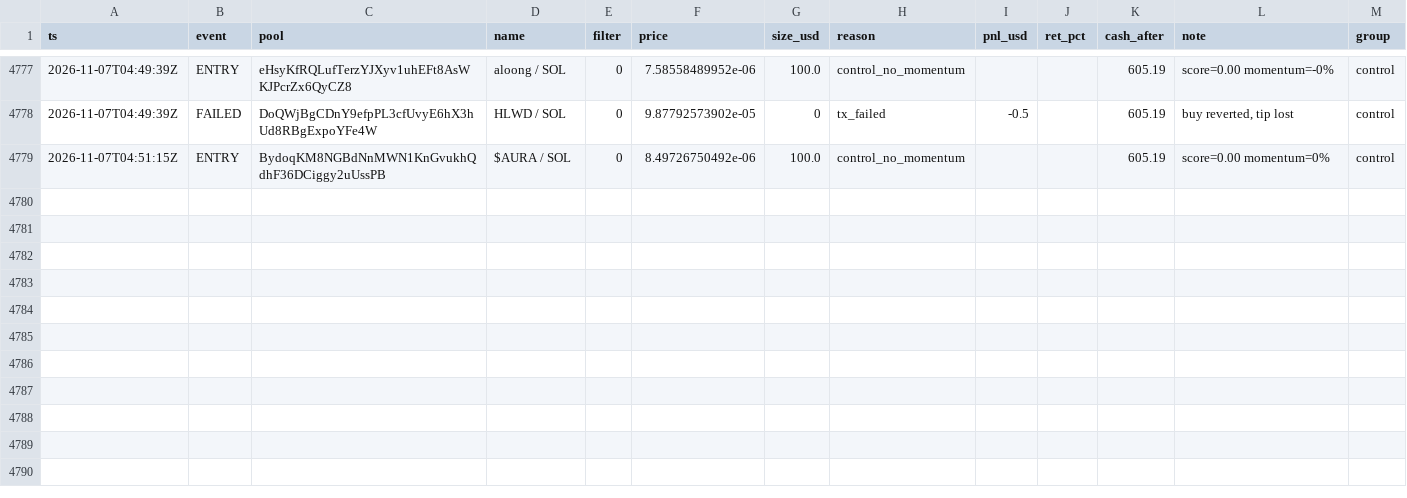
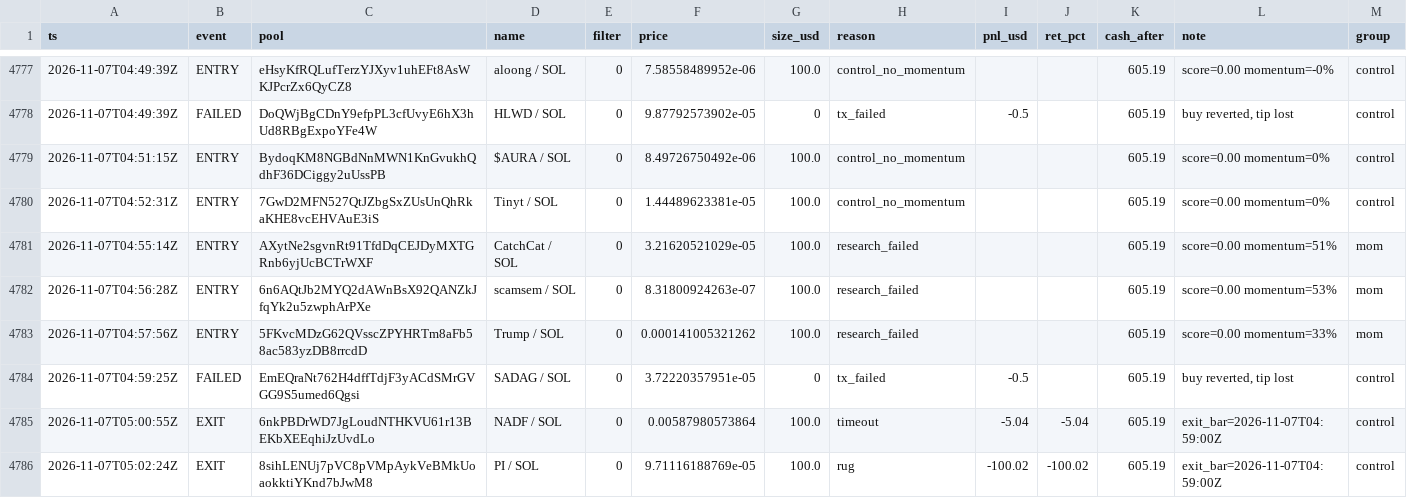
Before and after one commit to twangy2157/paper-trader-sim., a CSV file: paper_data/ledger.csv, drawn as a sheet; only a part is shown, gaps mark what is left out.

Commit message:
paper trader update

```diff
--- a/paper_data/ledger.csv
+++ b/paper_data/ledger.csv
@@ -4779 +4779,8 @@ ts,event,pool,name,filter,price,size_usd,reason,pnl_usd,ret_pct,cash_after,note,
 2026-11-07T04:51:15Z,ENTRY,BydoqKM8NGBdNnMWN1KnGvukhQdhF36DCiggy2uUssPB,$AURA / SOL,0,8.49726750492e-06,100.0,control_no_momentum,,,605.19,score=0.00 momentum=0%,control
+2026-11-07T04:52:31Z,ENTRY,7GwD2MFN527QtJZbgSxZUsUnQhRkaKHE8vcEHVAuE3iS,Tinyt / SOL,0,1.44489623381e-05,100.0,control_no_momentum,,,605.19,score=0.00 momentum=0%,control
+2026-11-07T04:55:14Z,ENTRY,AXytNe2sgvnRt91TfdDqCEJDyMXTGRnb6yjUcBCTrWXF,CatchCat / SOL,0,3.21620521029e-05,100.0,research_failed,,,605.19,score=0.00 momentum=51%,mom
+2026-11-07T04:56:28Z,ENTRY,6n6AQtJb2MYQ2dAWnBsX92QANZkJfqYk2u5zwphArPXe,scamsem / SOL,0,8.31800924263e-07,100.0,research_failed,,,605.19,score=0.00 momentum=53%,mom
+2026-11-07T04:57:56Z,ENTRY,5FKvcMDzG62QVsscZPYHRTm8aFb58ac583yzDB8rrcdD,Trump / SOL,0,0.000141005321262,100.0,research_failed,,,605.19,score=0.00 momentum=33%,mom
+2026-11-07T04:59:25Z,FAILED,EmEQraNt762H4dffTdjF3yACdSMrGVGG9S5umed6Qgsi,SADAG / SOL,0,3.72220357951e-05,0,tx_failed,-0.5,,605.19,"buy reverted, tip lost",control
+2026-11-07T05:00:55Z,EXIT,6nkPBDrWD7JgLoudNTHKVU61r13BEKbXEEqhiJzUvdLo,NADF / SOL,0,0.00587980573864,100.0,timeout,-5.04,-5.04,605.19,exit_bar=2026-11-07T04:59:00Z,control
+2026-11-07T05:02:24Z,EXIT,8sihLENUj7pVC8pVMpAykVeBMkUoaokktiYKnd7bJwM8,PI / SOL,0,9.71116188769e-05,100.0,rug,-100.02,-100.02,605.19,exit_bar=2026-11-07T04:59:00Z,control
```
Also changed, not shown: paper_data/variants.csv, 3 other files.
